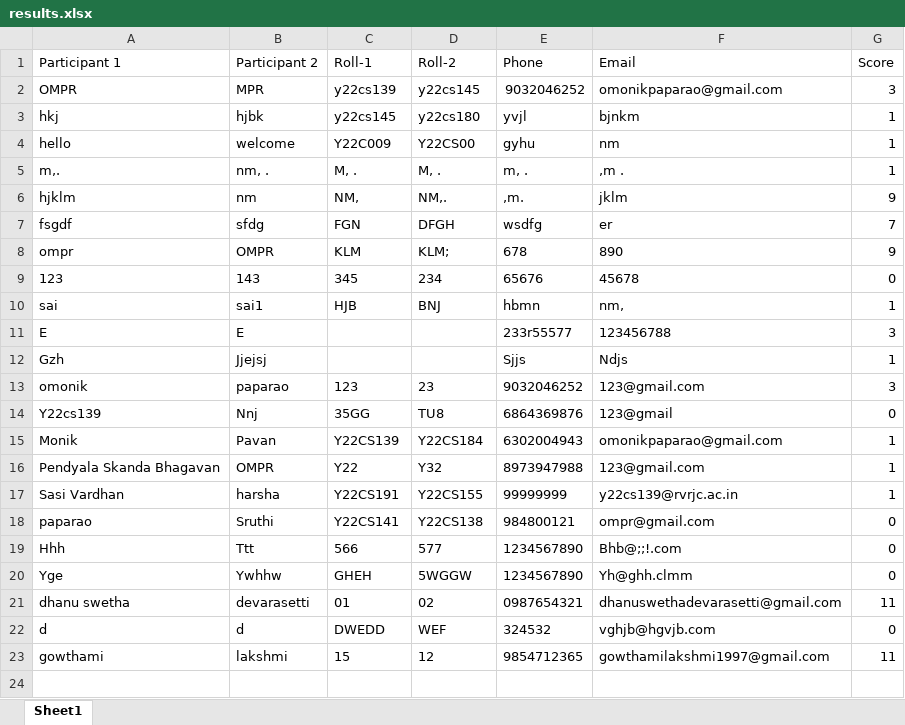
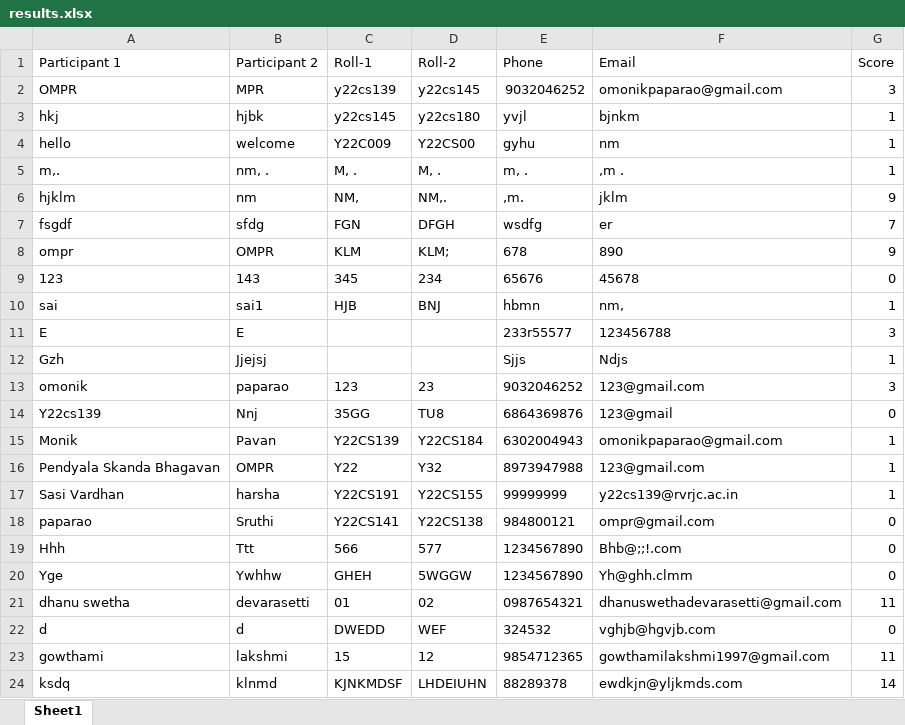
Before and after one commit to vinay223344/sai, an Excel workbook: results.xlsx, sheet Sheet1, drawn as a sheet; values as stored, in another font and other column widths than the file's, no borders; the diff names each change by its address in the sheet, - before the commit and + after, or states it on an @@ line.

Commit message:
Append new quiz score

```diff
--- a/results.xlsx (sheet Sheet1)
+++ b/results.xlsx (sheet Sheet1)
+row 24: ksdq | klnmd | KJNKMDSF | LHDEIUHN | 88289378 | ewdkjn@yljkmds.com | 14
```
